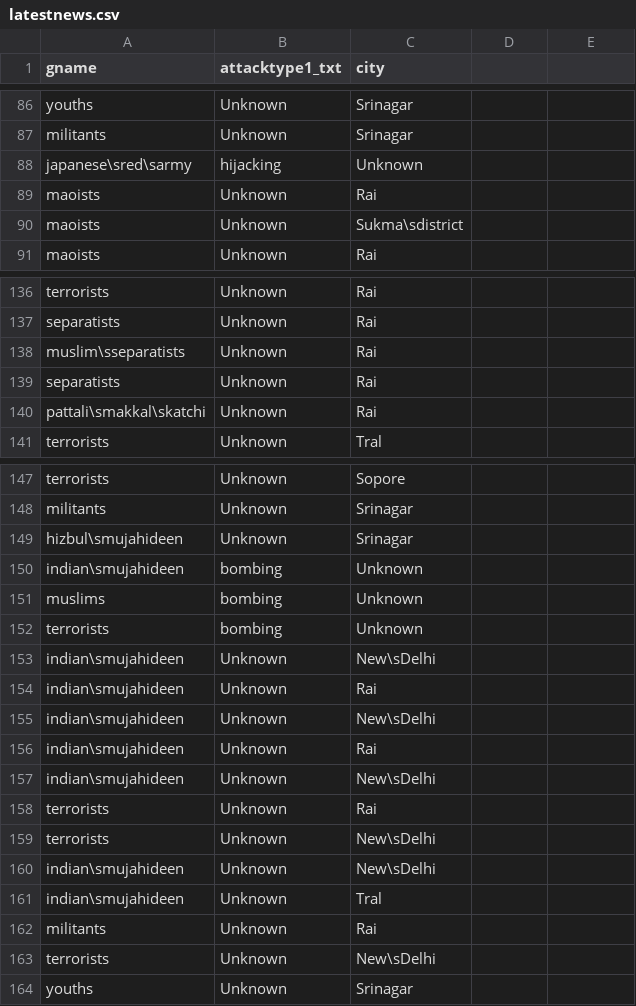
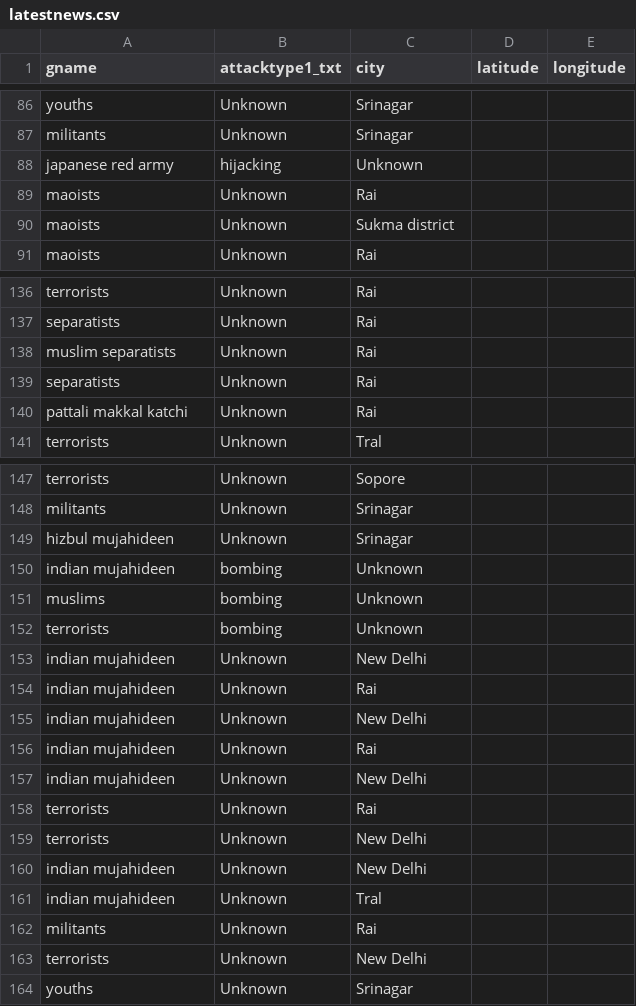
Before and after one commit to SreelaksmiNerella/VisualAnalytics, a CSV file: latestnews.csv, drawn as a sheet; only a part is shown, gaps mark what is left out; the diff covers the shown part only.

Commit message:
Latest Changes

```diff
--- a/latestnews.csv
+++ b/latestnews.csv
@@ -1 +1 @@
-gname,attacktype1_txt,city
+gname,attacktype1_txt,city,latitude,longitude
@@ -88 +88 @@ militants,Unknown,Srinagar
-japanese\sred\sarmy,hijacking,Unknown
+japanese red army,hijacking,Unknown,,
@@ -90 +90 @@ maoists,Unknown,Rai
-maoists,Unknown,Sukma\sdistrict
+maoists,Unknown,Sukma district,,
@@ -138 +138 @@ separatists,Unknown,Rai
-muslim\sseparatists,Unknown,Rai
+muslim separatists,Unknown,Rai,,
@@ -140 +140 @@ separatists,Unknown,Rai
-pattali\smakkal\skatchi,Unknown,Rai
+pattali makkal katchi,Unknown,Rai,,
@@ -149,2 +149,2 @@ militants,Unknown,Srinagar
-hizbul\smujahideen,Unknown,Srinagar
-indian\smujahideen,bombing,Unknown
+hizbul mujahideen,Unknown,Srinagar,,
+indian mujahideen,bombing,Unknown,,
@@ -153,5 +153,5 @@ terrorists,bombing,Unknown
-indian\smujahideen,Unknown,New\sDelhi
-indian\smujahideen,Unknown,Rai
-indian\smujahideen,Unknown,New\sDelhi
-indian\smujahideen,Unknown,Rai
-indian\smujahideen,Unknown,New\sDelhi
+indian mujahideen,Unknown,New Delhi,,
+indian mujahideen,Unknown,Rai,,
+indian mujahideen,Unknown,New Delhi,,
+indian mujahideen,Unknown,Rai,,
+indian mujahideen,Unknown,New Delhi,,
@@ -159,3 +159,3 @@ terrorists,Unknown,Rai
-terrorists,Unknown,New\sDelhi
-indian\smujahideen,Unknown,New\sDelhi
-indian\smujahideen,Unknown,Tral
+terrorists,Unknown,New Delhi,,
+indian mujahideen,Unknown,New Delhi,,
+indian mujahideen,Unknown,Tral,,
@@ -163 +163 @@ militants,Unknown,Rai
-terrorists,Unknown,New\sDelhi
+terrorists,Unknown,New Delhi,,
```
Also changed, not shown: 13 edited cells elsewhere in this file, 50 other files.
